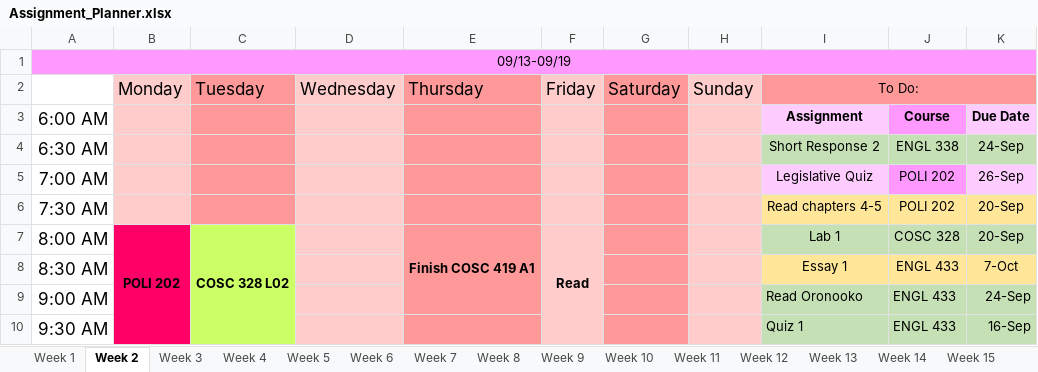
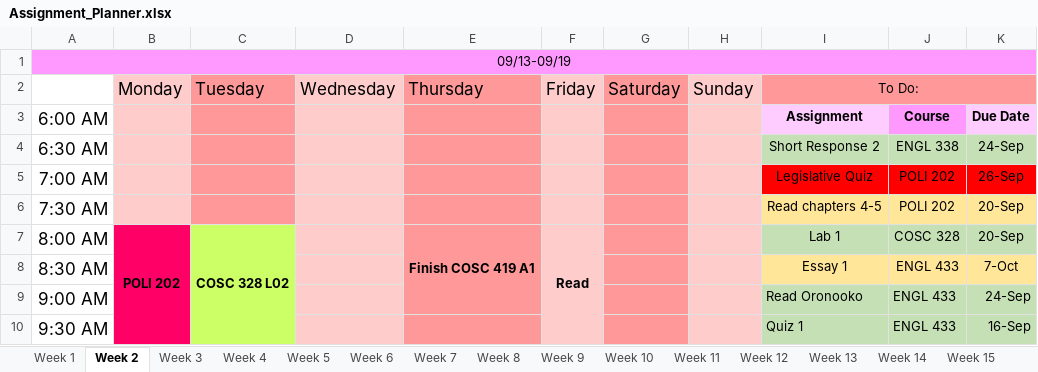
Before and after one commit to hashslingingslasher-wb/UBCO_21-22, an Excel workbook: term_1/Assignment_Planner.xlsx, sheet Week 2, drawn as a sheet; only a part is shown; values as stored, in another font and other column widths than the file's, no borders; the diff names each change by its address in the sheet, - before the commit and + after, or states it on an @@ line.

Commit message:
Update Assignment_Planner.xlsx

```diff
--- a/term_1/Assignment_Planner.xlsx (sheet Week 2)
+++ b/term_1/Assignment_Planner.xlsx (sheet Week 2)
-I5 fill: #FFCCFF
+I5 fill: #FF0000
-J5 fill: #FF99FF
+J5 fill: #FF0000
-K5 fill: #FFCCFF
+K5 fill: #FF0000
```
Also changed, not shown: sheet Week 3.
